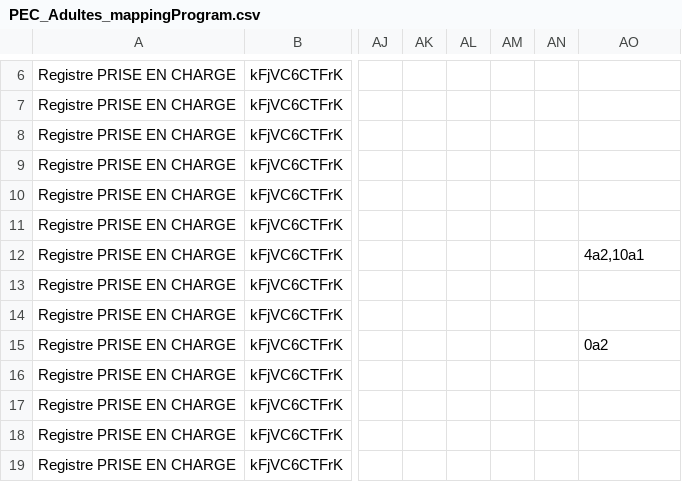
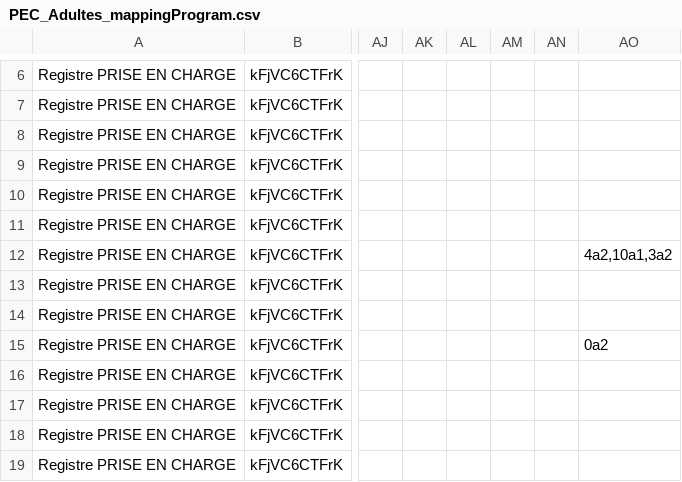
Before and after one commit to cyrillekouassi/ZatoFile, a CSV file: PEC_Adultes_mappingProgram.csv, drawn as a sheet; only a part is shown, gaps mark what is left out; the diff names each change by its address in the sheet, - before the commit and + after, or states it on an @@ line.

Commit message:
Add files via upload

```diff
--- a/PEC_Adultes_mappingProgram.csv
+++ b/PEC_Adultes_mappingProgram.csv
-AO12: 4a2,10a1
+AO12: 4a2,10a1,3a2
```
